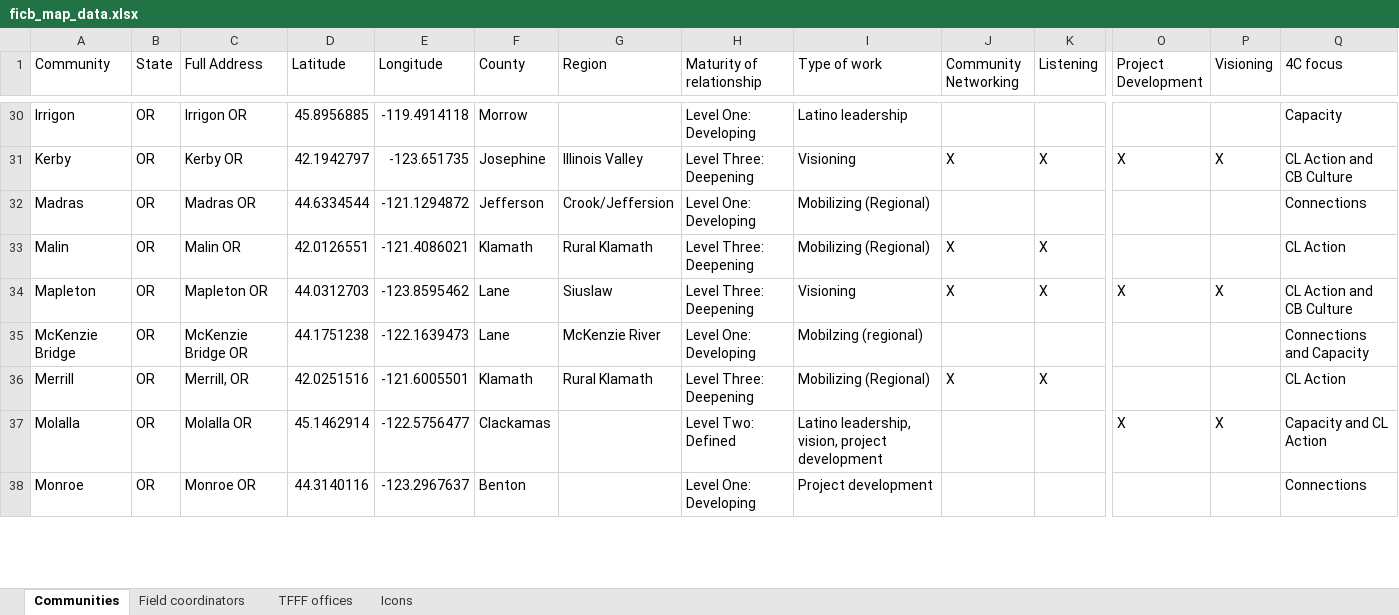
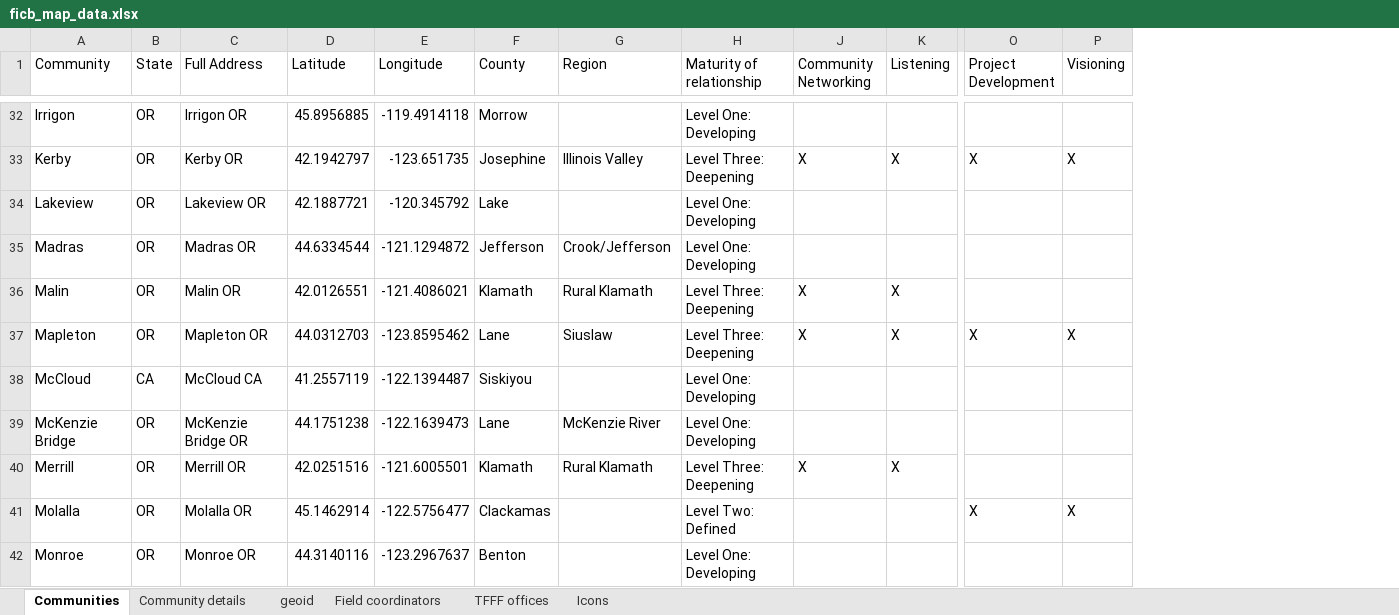
Before and after one commit to dgkeyes/ficb-work-map, an Excel workbook: data/ficb_map_data.xlsx, sheet Communities, drawn as a sheet; only a part is shown, gaps mark what is left out; values as stored, in another font and other column widths than the file's, no borders; charts and pictures not drawn; removed rows and columns are numbered as before the commit, all else as after; rows hold the shown columns only; the diff covers the shown part only; the diff names each change by its address in the sheet, - before the commit and + after, or states it on an @@ line.

```diff
--- a/data/ficb_map_data.xlsx (sheet Communities)
+++ b/data/ficb_map_data.xlsx (sheet Communities)
+sheet tab: Community details
+sheet tab: geoid
@@ column I (Type of work) hidden, rows 30-38: Latino leadership | Visioning | Mobilizing (Regional) | Mobilizing (Regional) | Visioning | Mobilzing (regional) | Mobilizing (Regional) | Latino leadership, vision, project development | Project development @@
@@ column Q (4C focus) hidden, rows 30-38: Capacity | CL Action and CB Culture | Connections | CL Action | CL Action and CB Culture | Connections and Capacity | CL Action | Capacity and CL Action | Connections @@
+row 34: Lakeview | OR | Lakeview OR | 42.1887721 | -120.345792 | Lake |  | Level One: Developing
-G35 (Region): Crook/Jeffersion
+G35 (Region): Crook/Jefferson
+row 38: McCloud | CA | McCloud CA | 41.2557119 | -122.1394487 | Siskiyou |  | Level One: Developing
-C40 (Full Address): Merrill, OR
+C40 (Full Address): Merrill OR
```
Also changed, not shown: 8 added rows, 2 removed rows and 11 edited cells elsewhere in this sheet, sheet Field coordinators, formulas that keep their value, hidden cells, charts or pictures, 27 other files.
